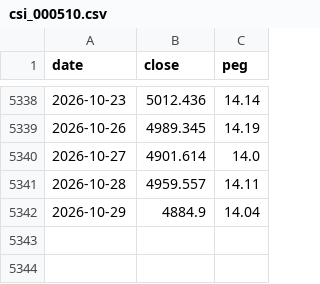
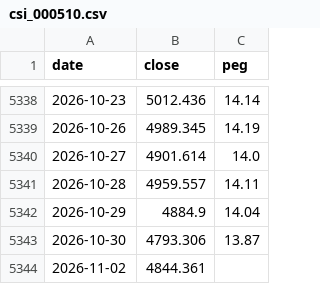
Before and after one commit to funfan0517/xalpha, a CSV file: data/_bt_caches/csi_000510.csv, drawn as a sheet; only a part is shown, gaps mark what is left out; the diff names each change by its address in the sheet, - before the commit and + after, or states it on an @@ line.

```diff
--- a/data/_bt_caches/csi_000510.csv
+++ b/data/_bt_caches/csi_000510.csv
+row 5343: 2026-10-30 | 4793.306 | 13.87
+row 5344: 2026-11-02 | 4844.361
```
Also changed, not shown: data/_bt_caches/csi_000300.csv, data/_bt_caches/csi_H00300.csv, 40 other files.
